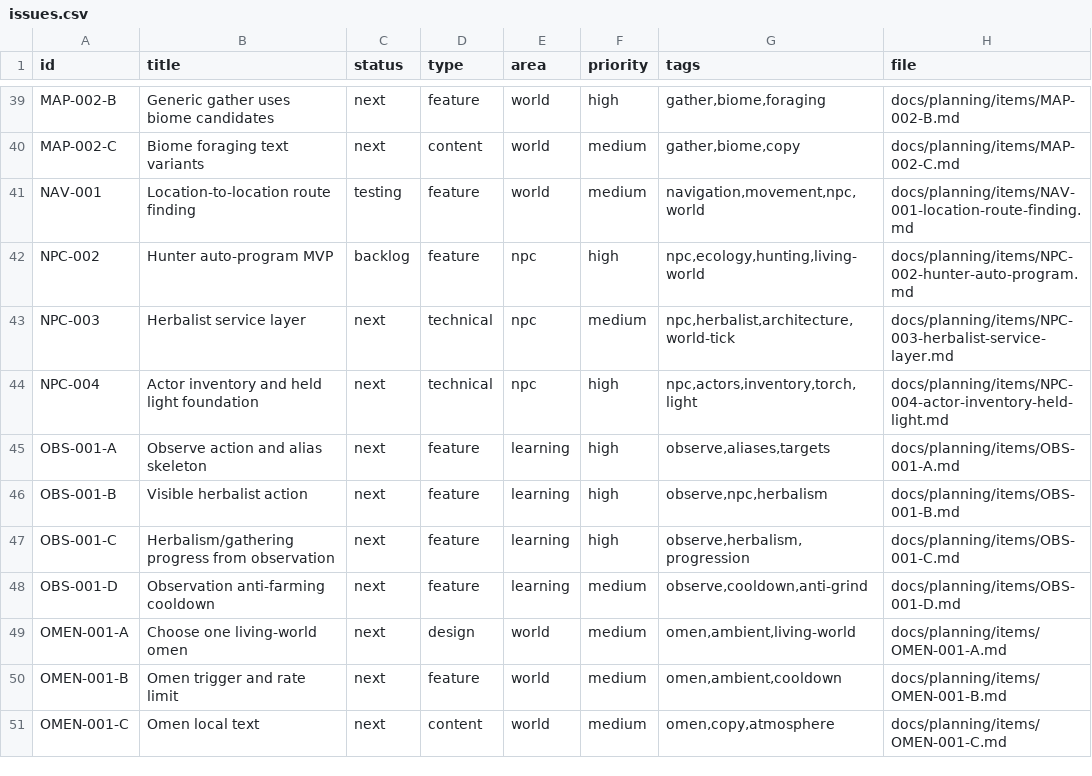
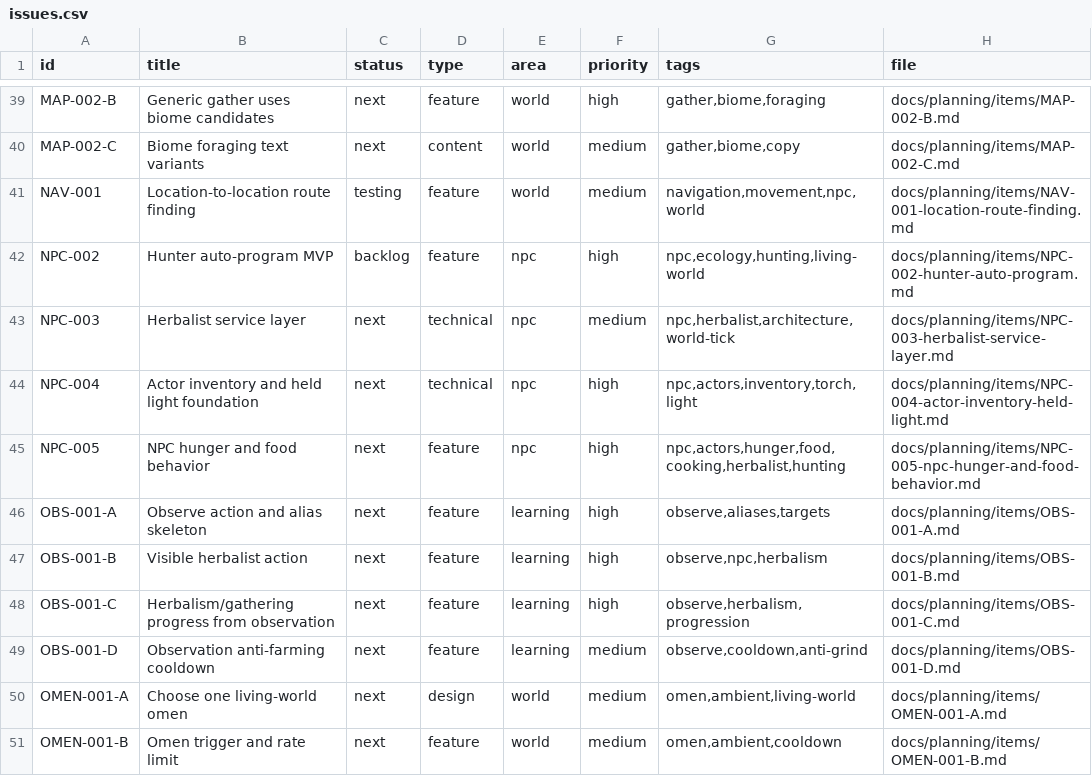
Before and after one commit to q587p/chornolis-marches, a CSV file: docs/planning/exports/issues.csv, drawn as a sheet; only a part is shown, gaps mark what is left out; the shorter side is filled out with more unchanged rows.

Commit message:
Plan NPC hunger and food behavior

```diff
--- a/docs/planning/exports/issues.csv
+++ b/docs/planning/exports/issues.csv
@@ -44,2 +44,3 @@ NPC-003,Herbalist service layer,next,technical,npc,medium,"npc,herbalist,archite
 NPC-004,Actor inventory and held light foundation,next,technical,npc,high,"npc,actors,inventory,torch,light",docs/planning/items/NPC-004-actor-inventory-held-light.md
+NPC-005,NPC hunger and food behavior,next,feature,npc,high,"npc,actors,hunger,food,cooking,herbalist,hunting",docs/planning/items/NPC-005-npc-hunger-and-food-behavior.md
 OBS-001-A,Observe action and alias skeleton,next,feature,learning,high,"observe,aliases,targets",docs/planning/items/OBS-001-A.md
```
Also changed, not shown: 8 other files.
